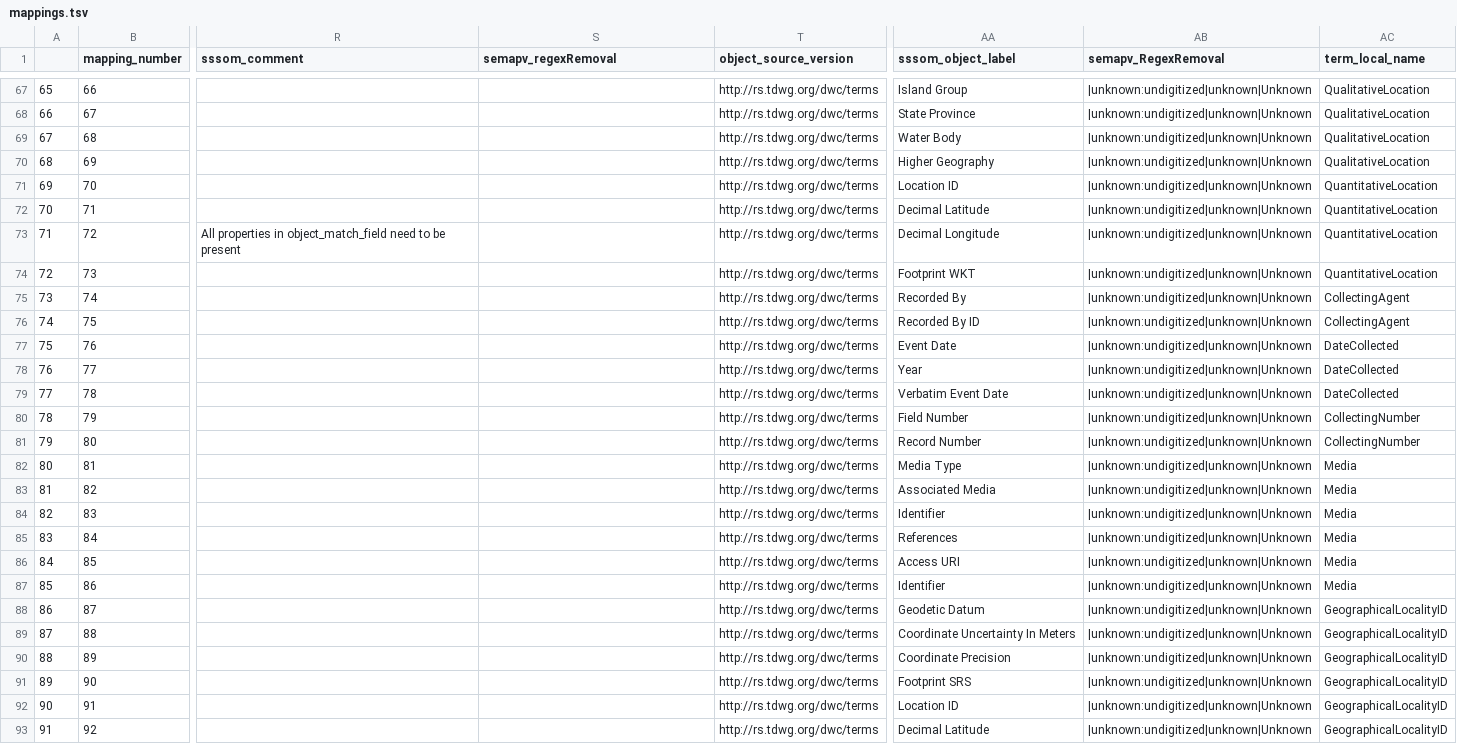
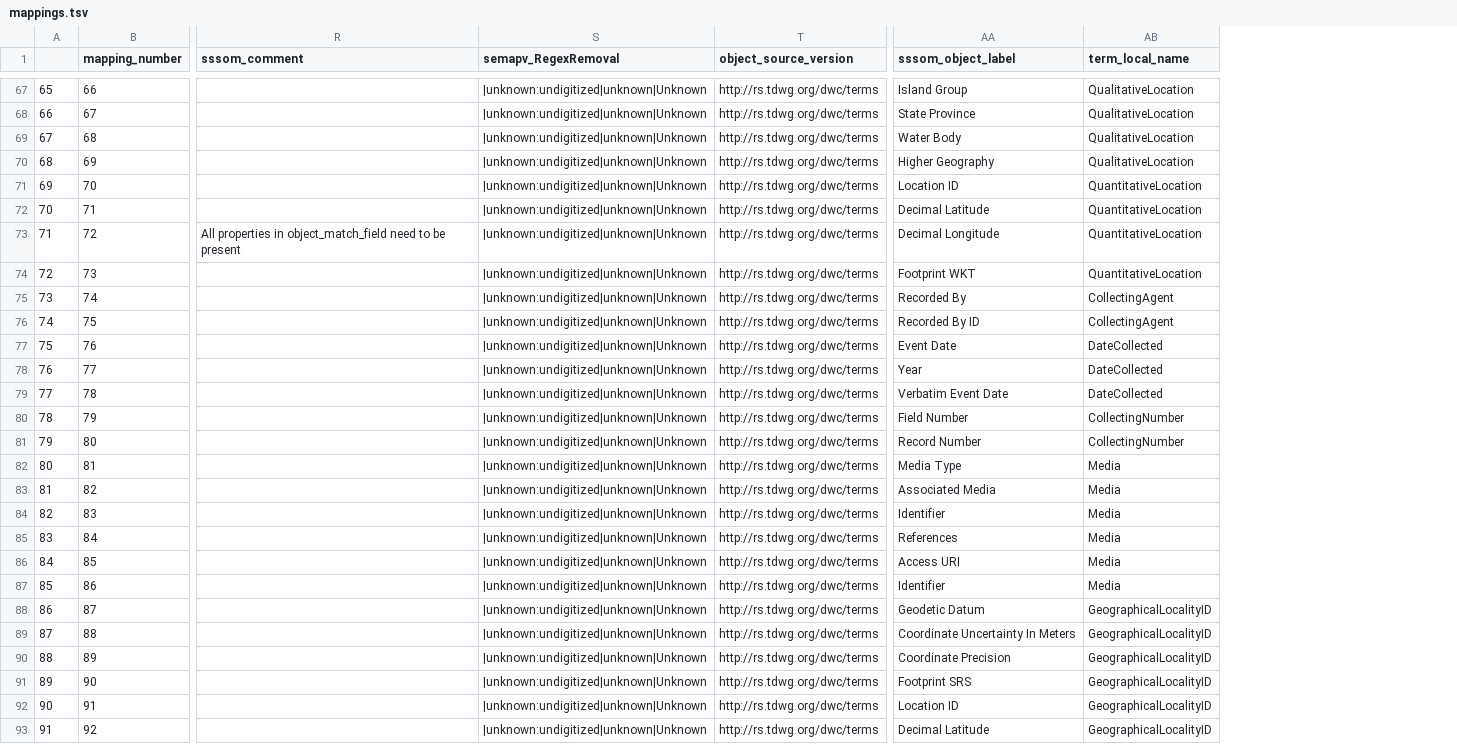
Before and after one commit to magpiedin/stadocgen-development, a TSV file: mids/app/data/output/mappings.tsv, drawn as a sheet; only a part is shown, gaps mark what is left out; the diff covers the shown part only; the diff names each change by its address in the sheet, - before the commit and + after, or states it on an @@ line.

Commit message:
Translation update to LtC

```diff
--- a/mids/app/data/output/mappings.tsv
+++ b/mids/app/data/output/mappings.tsv
-column AB (semapv_RegexRemoval), rows 67-93: all |unknown:undigitized|unknown|Unknown
-S1: semapv_regexRemoval
+S1: semapv_RegexRemoval
-S67:S93 (semapv_RegexRemoval): (empty)
+S67:S93 (semapv_RegexRemoval): |unknown:undigitized|unknown|Unknown
```
Also changed, not shown: 41 edited cells elsewhere in this file, mids/app/data/output/examples.tsv, mids/app/data/output/master-list.tsv, 56 other files.
